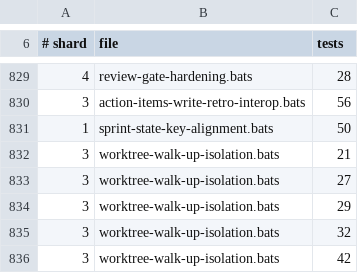
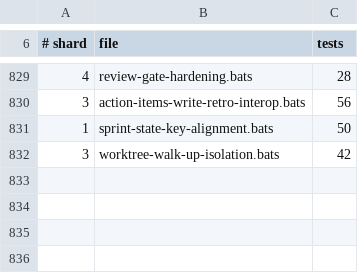
Before and after one commit to gaiastudio-ai/gaia-framework, a TSV file: .github/bats-shard-assignments.tsv, drawn as a sheet; only a part is shown, gaps mark what is left out; the diff names each change by its address in the sheet, - before the commit and + after, or states it on an @@ line.

Commit message:
chore: keep one shard row for the walk-up isolation suite

```diff
--- a/.github/bats-shard-assignments.tsv
+++ b/.github/bats-shard-assignments.tsv
-row 832: 3 | worktree-walk-up-isolation.bats | 21
-row 833: 3 | worktree-walk-up-isolation.bats | 27
-row 834: 3 | worktree-walk-up-isolation.bats | 29
-row 835: 3 | worktree-walk-up-isolation.bats | 32
```
